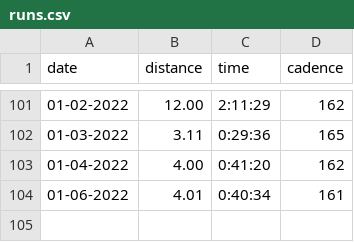
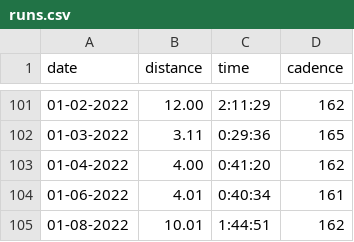
Before and after one commit to devans10/blog, a CSV file: src/data/runs.csv, drawn as a sheet; only a part is shown, gaps mark what is left out; the diff names each change by its address in the sheet, - before the commit and + after, or states it on an @@ line.

```diff
--- a/src/data/runs.csv
+++ b/src/data/runs.csv
+row 105: 01-08-2022 | 10.01 | 1:44:51 | 162
```
Also changed, not shown: 1 other file.
